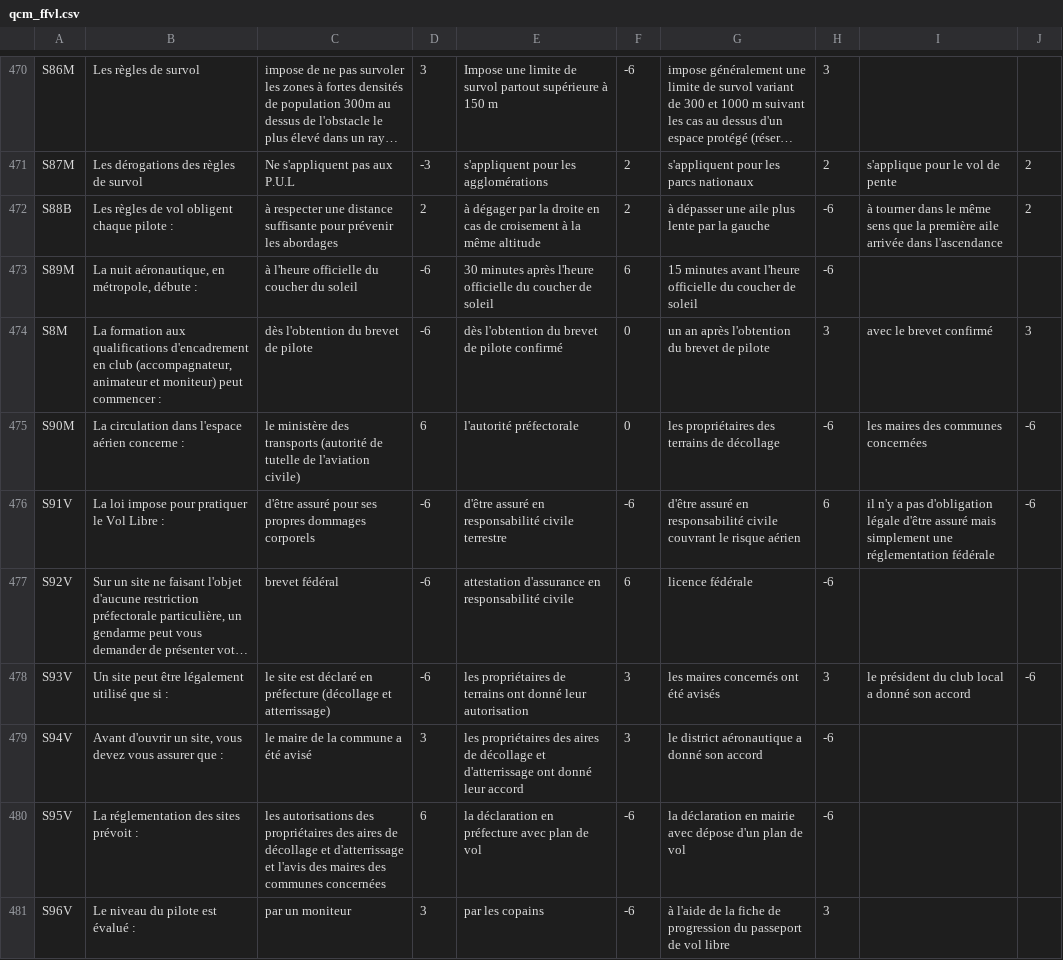
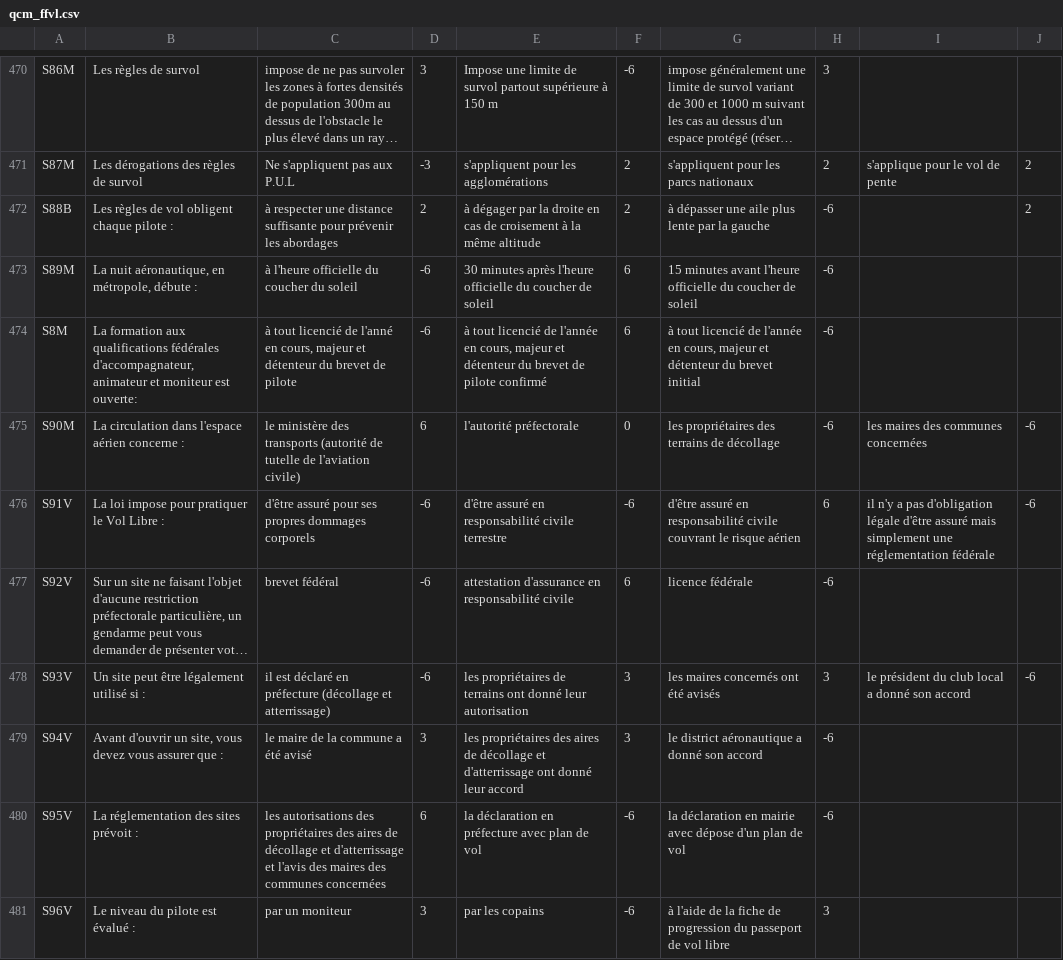
Before and after one commit to jruffet/qcmffvl, a CSV file: data/csv/qcm_ffvl.csv, drawn as a sheet; only a part is shown, gaps mark what is left out; long unchanged cells end in …; the diff covers the shown part only; the diff names each change by its address in the sheet, - before the commit and + after, or states it on an @@ line.

```diff
--- a/data/csv/qcm_ffvl.csv
+++ b/data/csv/qcm_ffvl.csv
-I472: à tourner dans le même sens que la première aile arrivée dans l'ascendance
+I472: (empty)
-B474: …aux qualifications d'encadrement en club (accompagnateur, animateur et moniteur) peut commencer :
+B474: …aux qualifications fédérales d'accompagnateur, animateur et moniteur est ouverte:
-C474: dès l'obtention du brevet…
+C474: à tout licencié de l'anné en cours, majeur et détenteur du brevet…
-E474: dès l'obtention du brevet…
+E474: à tout licencié de l'année en cours, majeur et détenteur du brevet…
-F474: 0
+F474: 6
-G474: un an après l'obtention du brevet de pilote
+G474: à tout licencié de l'année en cours, majeur et détenteur du brevet initial
-H474: 3
+H474: -6
-I474: avec le brevet confirmé
+I474: (empty)
-J474: 3
+J474: (empty)
-B478: Un site peut être légalement utilisé que si :
+B478: Un site peut être légalement utilisé si :
-C478: le site est déclaré…
+C478: il est déclaré…
```
Also changed, not shown: 71 edited cells elsewhere in this file.
